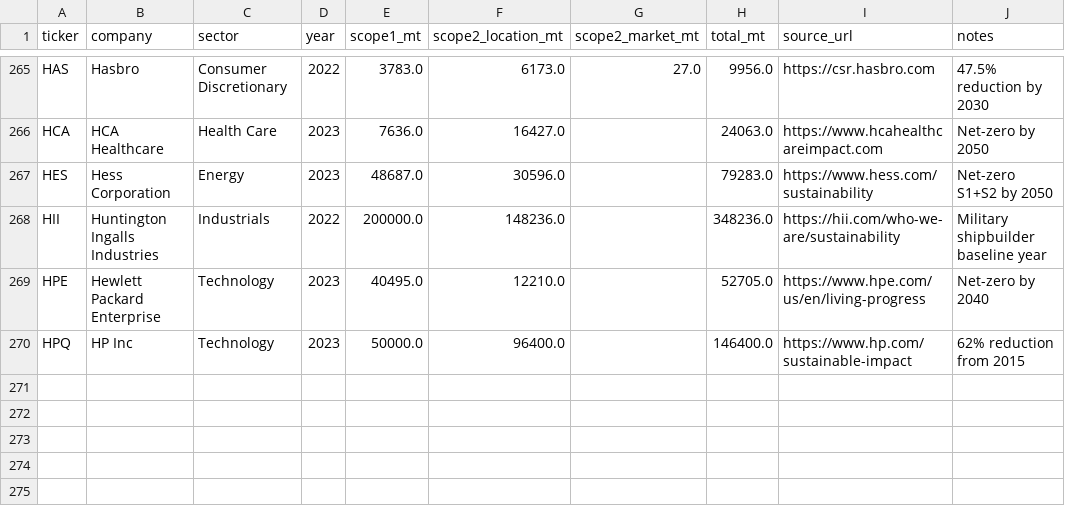
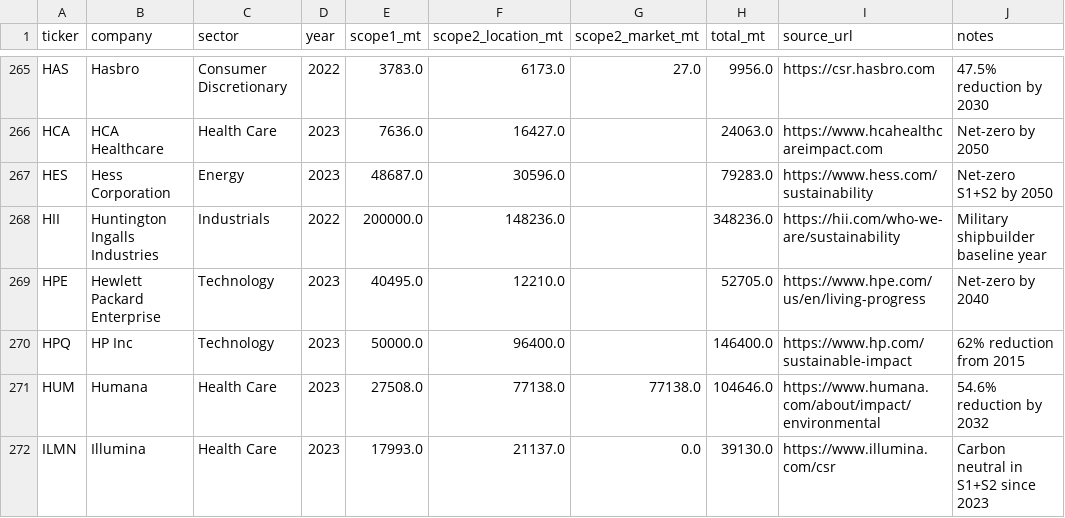
Before and after one commit to alina-malkova/esg, a CSV file: data/scope2_manual/sp500_scope2_expanded.csv, drawn as a sheet; only a part is shown, gaps mark what is left out.

```diff
--- a/data/scope2_manual/sp500_scope2_expanded.csv
+++ b/data/scope2_manual/sp500_scope2_expanded.csv
@@ -270 +270,3 @@ HPE,Hewlett Packard Enterprise,Technology,2023,40495.0,12210.0,,52705.0,https://
 HPQ,HP Inc,Technology,2023,50000.0,96400.0,,146400.0,https://www.hp.com/sustainable-impact,62% reduction from 2015
+HUM,Humana,Health Care,2023,27508.0,77138.0,77138.0,104646.0,https://www.humana.com/about/impact/environmental,54.6% reduction by 2032
+ILMN,Illumina,Health Care,2023,17993.0,21137.0,0.0,39130.0,https://www.illumina.com/csr,Carbon neutral in S1+S2 since 2023
```
